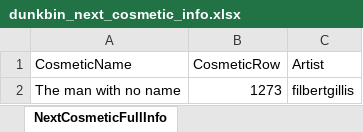
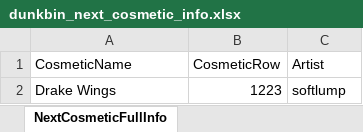
Before and after one commit to WUOTE/dunkbin-stats-images, an Excel workbook: public/sheets/dunkbin_next_cosmetic_info.xlsx, sheet NextCosmeticFullInfo, drawn as a sheet; values as stored, in another font and other column widths than the file's, no borders; removed rows and columns are numbered as before the commit, all else as after; the diff names each change by its address in the sheet, - before the commit and + after, or states it on an @@ line.

Commit message:
update next cosmetic and next cosmetic artist

```diff
--- a/public/sheets/dunkbin_next_cosmetic_info.xlsx (sheet NextCosmeticFullInfo)
+++ b/public/sheets/dunkbin_next_cosmetic_info.xlsx (sheet NextCosmeticFullInfo)
-row 2: The man with no name | 1273 | filbertgillis
+row 2: Drake Wings | 1223 | softlump
```
